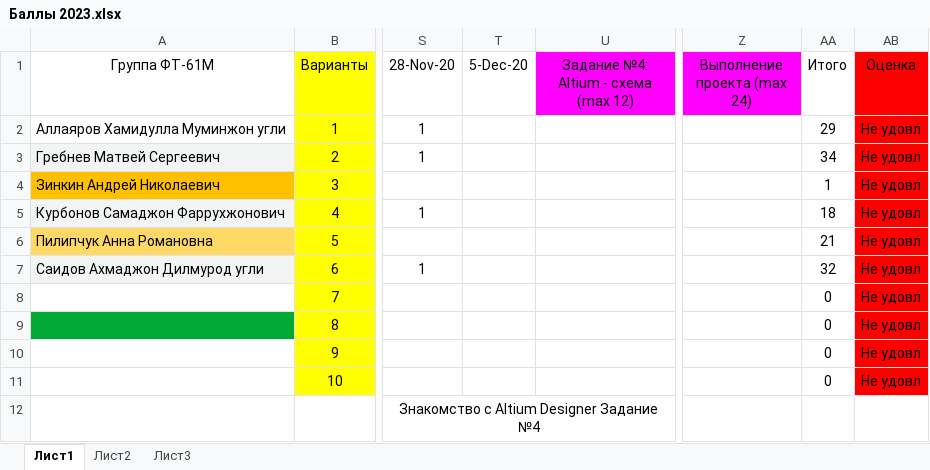
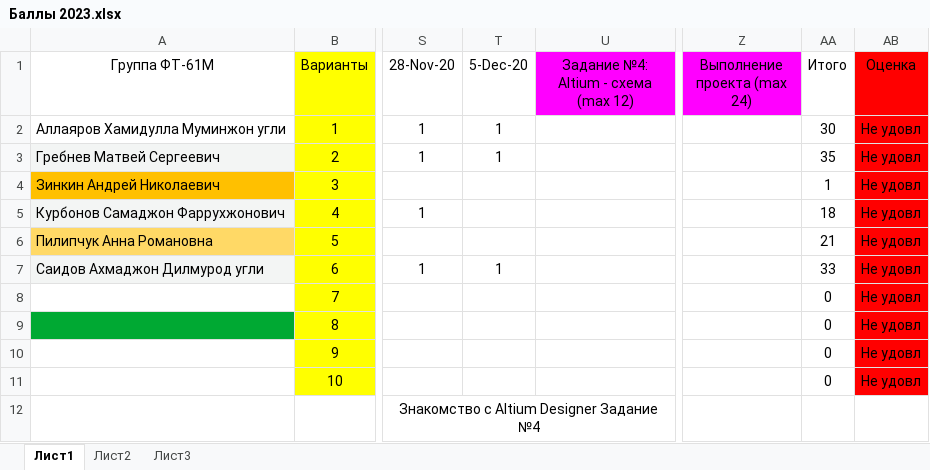
Before and after one commit to EpsLeonid/Student-2023, an Excel workbook: Баллы 2023.xlsx, sheet Лист1, drawn as a sheet; only a part is shown, gaps mark what is left out; values as stored, in another font and other column widths than the file's, no borders; conditional formats not drawn; the diff names each change by its address in the sheet, - before the commit and + after, or states it on an @@ line.

```diff
--- a/Баллы 2023.xlsx (sheet Лист1)
+++ b/Баллы 2023.xlsx (sheet Лист1)
-T2:T3 (5-Dec-20): (empty)
+T2:T3 (5-Dec-20): 1
-AA2 (Итого): 29
+AA2 (Итого): 30
-AA3 (Итого): 34
+AA3 (Итого): 35
-T7 (5-Dec-20): (empty)
+T7 (5-Dec-20): 1
-AA7 (Итого): 32
+AA7 (Итого): 33
```
Also changed, not shown: 1 other file.
